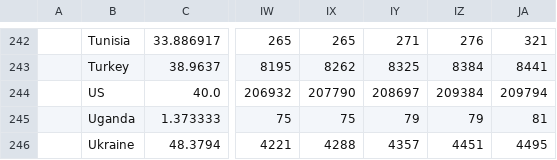
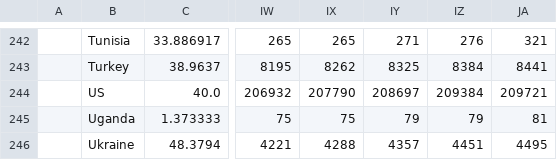
Before and after one commit to vrockai/corona-stats, a CSV file: time_series_19-covid-Deaths.csv, drawn as a sheet; only a part is shown, gaps mark what is left out; the diff names each change by its address in the sheet, - before the commit and + after, or states it on an @@ line.

```diff
--- a/time_series_19-covid-Deaths.csv
+++ b/time_series_19-covid-Deaths.csv
-JA244: 209794
+JA244: 209721
```
Also changed, not shown: time_series_19-covid-Confirmed.csv.
